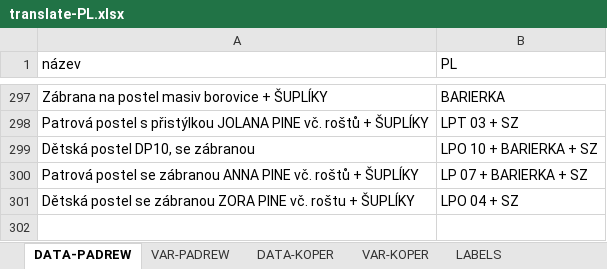
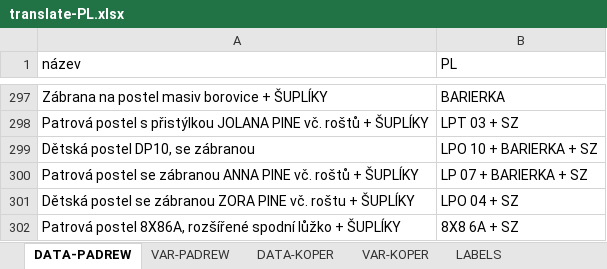
Before and after one commit to xaxamagyar/padrew-objednavka, an Excel workbook: translate-PL.xlsx, sheet DATA-PADREW, drawn as a sheet; only a part is shown, gaps mark what is left out; values as stored, in another font and other column widths than the file's, no borders; the diff names each change by its address in the sheet, - before the commit and + after, or states it on an @@ line.

Commit message:
Automatická aktualizace překladové databáze z webové aplikace

```diff
--- a/translate-PL.xlsx (sheet DATA-PADREW)
+++ b/translate-PL.xlsx (sheet DATA-PADREW)
+row 302: Patrová postel 8X86A, rozšířené spodní lůžko + ŠUPLÍKY | 8X8 6A + SZ
```
